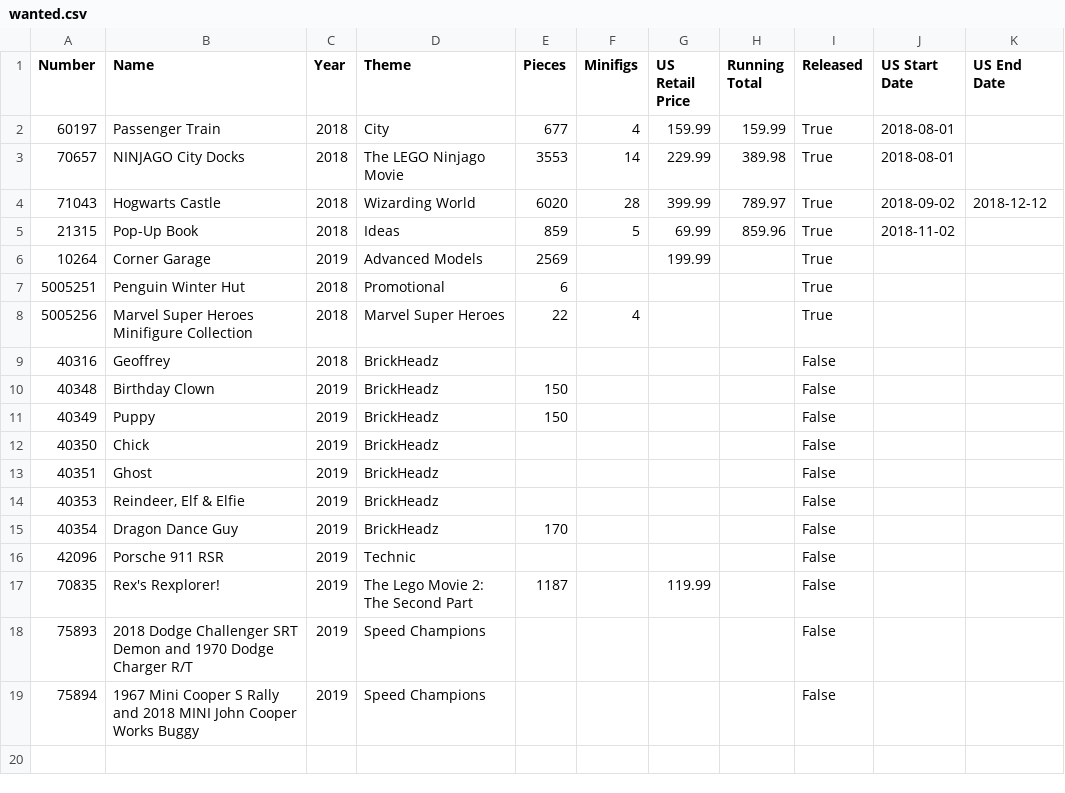
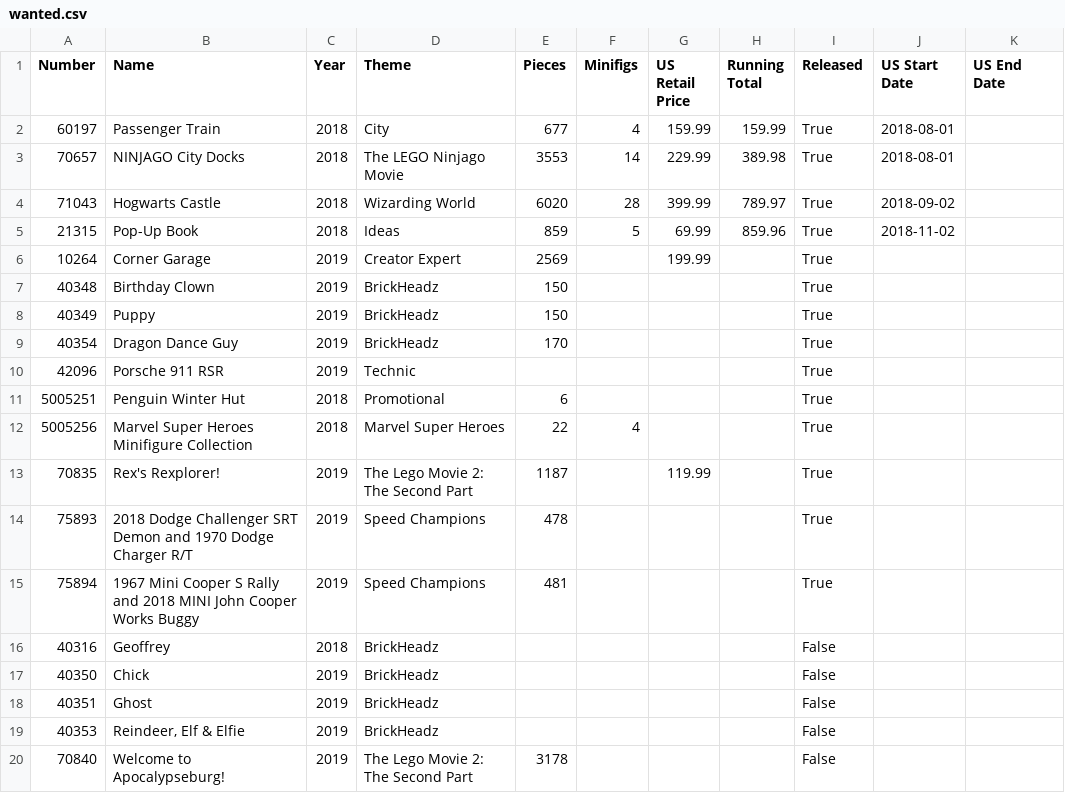
Before and after one commit to schultzy51/brickset, a CSV file: lists/wanted.csv, drawn as a sheet.

```diff
--- a/lists/wanted.csv
+++ b/lists/wanted.csv
@@ -3,10 +3,15 @@ Number,Name,Year,Theme,Pieces,Minifigs,US Retail Price,Running Total,Released,US
 70657,NINJAGO City Docks,2018,The LEGO Ninjago Movie,3553,14,229.99,389.98,True,2018-08-01,
-71043,Hogwarts Castle,2018,Wizarding World,6020,28,399.99,789.97,True,2018-09-02,2018-12-12
+71043,Hogwarts Castle,2018,Wizarding World,6020,28,399.99,789.97,True,2018-09-02,
 21315,Pop-Up Book,2018,Ideas,859,5,69.99,859.96,True,2018-11-02,
-10264,Corner Garage,2019,Advanced Models,2569,,199.99,,True,,
+10264,Corner Garage,2019,Creator Expert,2569,,199.99,,True,,
+40348,Birthday Clown,2019,BrickHeadz,150,,,,True,,
+40349,Puppy,2019,BrickHeadz,150,,,,True,,
+40354,Dragon Dance Guy,2019,BrickHeadz,170,,,,True,,
+42096,Porsche 911 RSR,2019,Technic,,,,,True,,
 5005251,Penguin Winter Hut,2018,Promotional,6,,,,True,,
 5005256,Marvel Super Heroes Minifigure Collection,2018,Marvel Super Heroes,22,4,,,True,,
+70835,Rex's Rexplorer!,2019,The Lego Movie 2: The Second Part,1187,,119.99,,True,,
+75893,2018 Dodge Challenger SRT Demon and 1970 Dodge Charger R/T,2019,Speed Champions,478,,,,True,,
+75894,1967 Mini Cooper S Rally and 2018 MINI John Cooper Works Buggy,2019,Speed Champions,481,,,,True,,
 40316,Geoffrey,2018,BrickHeadz,,,,,False,,
-40348,Birthday Clown,2019,BrickHeadz,150,,,,False,,
-40349,Puppy,2019,BrickHeadz,150,,,,False,,
 40350,Chick,2019,BrickHeadz,,,,,False,,
@@ -14,6 +19,2 @@ Number,Name,Year,Theme,Pieces,Minifigs,US Retail Price,Running Total,Released,US
 40353,"Reindeer, Elf & Elfie",2019,BrickHeadz,,,,,False,,
-40354,Dragon Dance Guy,2019,BrickHeadz,170,,,,False,,
-42096,Porsche 911 RSR,2019,Technic,,,,,False,,
-70835,Rex's Rexplorer!,2019,The Lego Movie 2: The Second Part,1187,,119.99,,False,,
-75893,2018 Dodge Challenger SRT Demon and 1970 Dodge Charger R/T,2019,Speed Champions,,,,,False,,
-75894,1967 Mini Cooper S Rally and 2018 MINI John Cooper Works Buggy,2019,Speed Champions,,,,,False,,
+70840,Welcome to Apocalypseburg!,2019,The Lego Movie 2: The Second Part,3178,,,,False,,
```
Also changed, not shown: lists/owned.csv, lists/wanted_released.csv, 3 other files.
